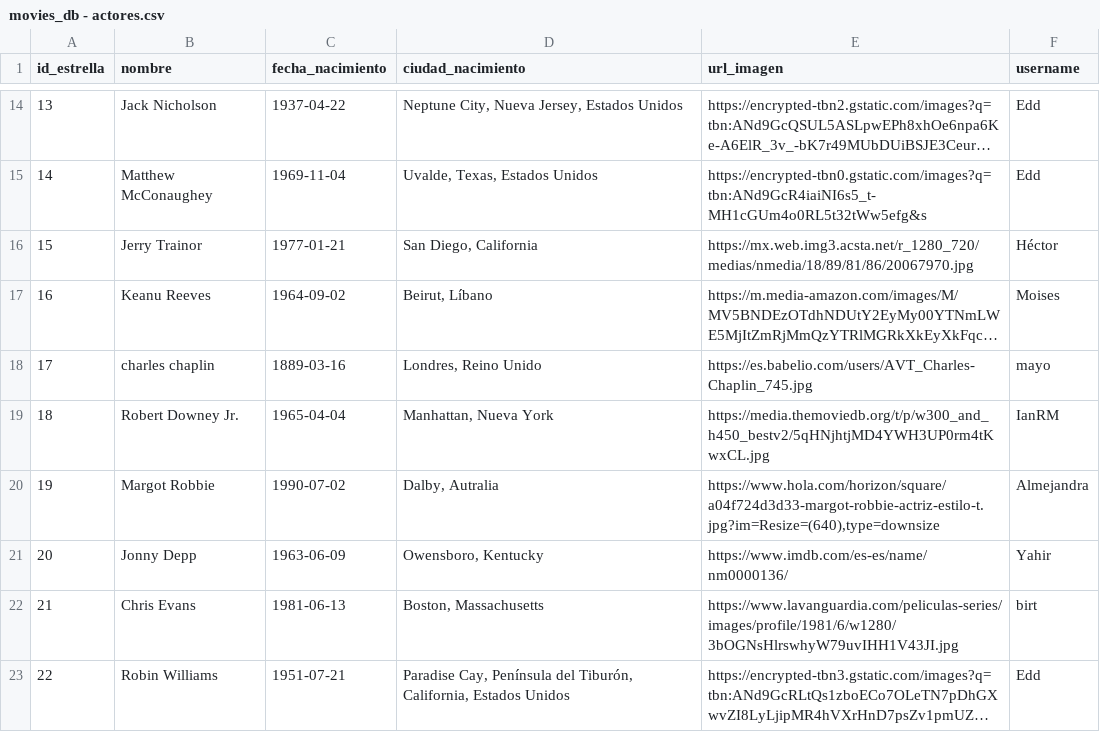
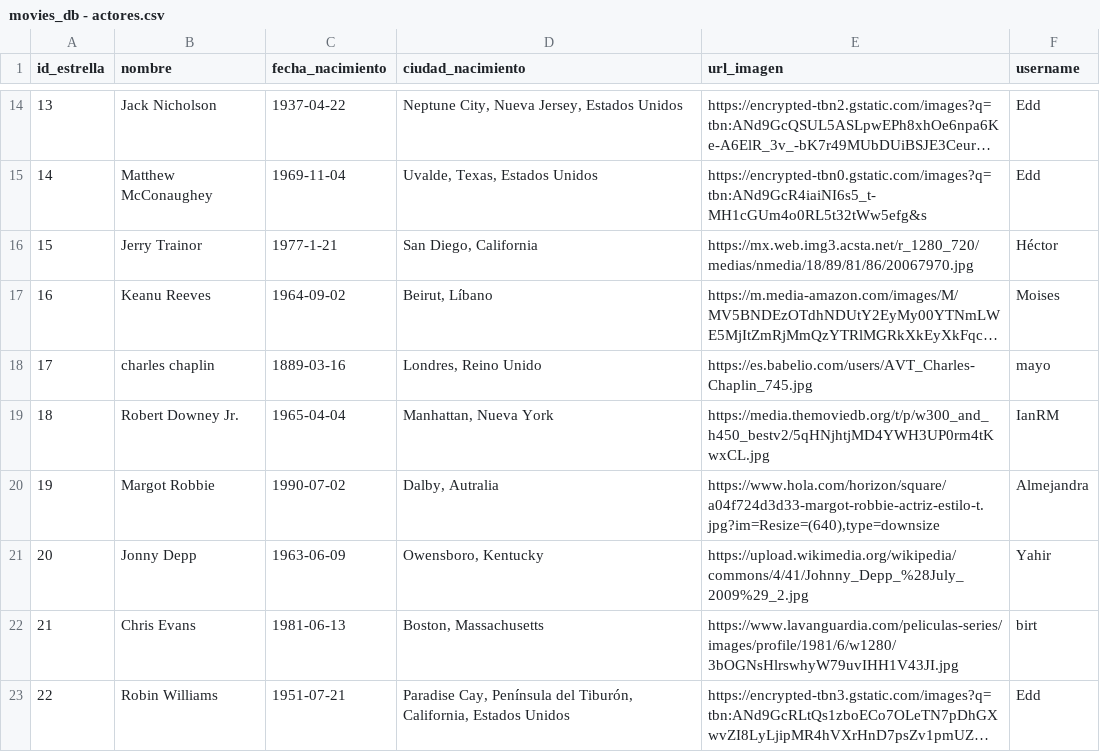
Before and after one commit to chxrry619/curso_python, a CSV file: movieDatabase/datos/movies_db - actores.csv, drawn as a sheet; only a part is shown, gaps mark what is left out; long unchanged cells end in …; the diff covers the shown part only; the diff names each change by its address in the sheet, - before the commit and + after, or states it on an @@ line.

```diff
--- a/movieDatabase/datos/movies_db - actores.csv
+++ b/movieDatabase/datos/movies_db - actores.csv
-C16 (fecha_nacimiento): 1977-01-21
+C16 (fecha_nacimiento): 1977-1-21
-E21 (url_imagen): https://www.imdb.com/es-es/name/nm0000136/
+E21 (url_imagen): https://upload.wikimedia.org/wikipedia/commons/4/41/Johnny_Depp_%28July_2009%29_2.jpg
```
Also changed, not shown: 3 removed rows and 10 edited cells elsewhere in this file, movieDB/datos/actores.csv, movieDB/datos/movies_db - actores.csv, 10 other files.
